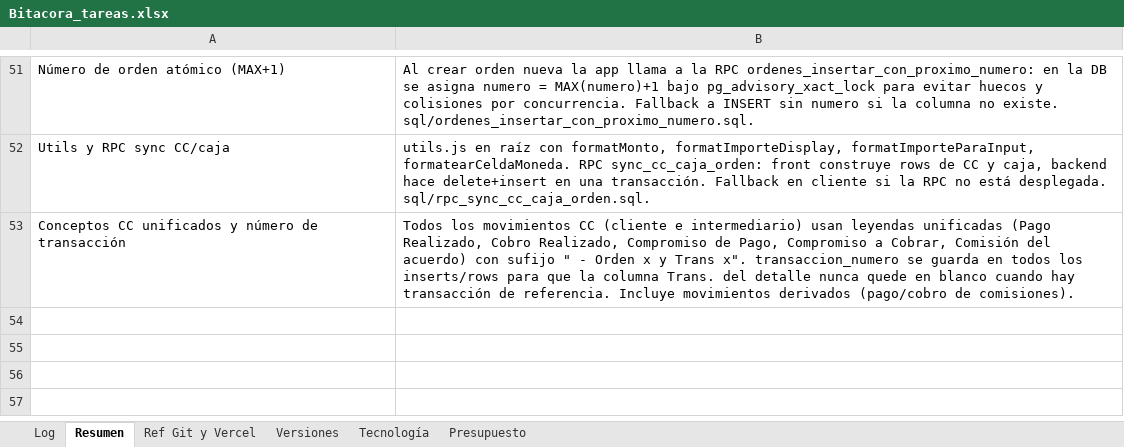
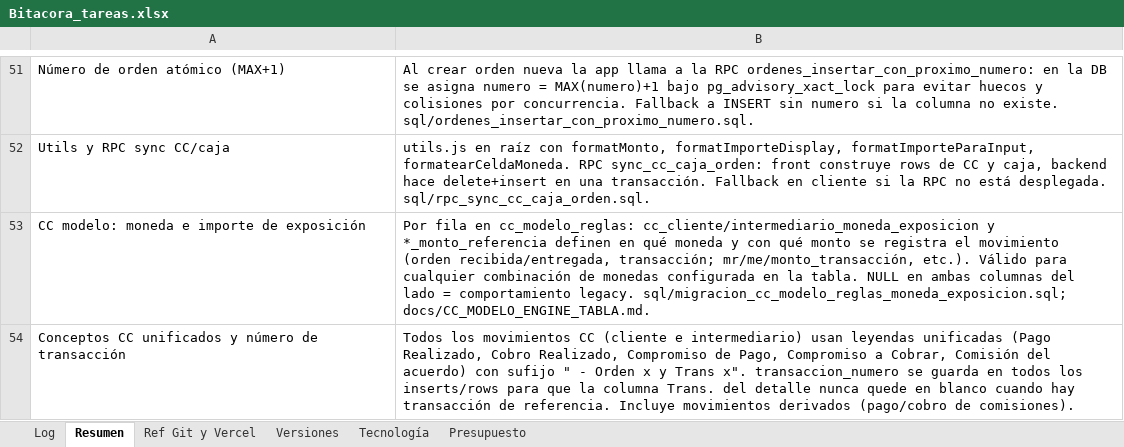
Before and after one commit to lucasbustosmartin-coder/pandy, an Excel workbook: Bitacora_tareas.xlsx, sheet Resumen, drawn as a sheet; only a part is shown, gaps mark what is left out; values as stored, in another font and other column widths than the file's, no borders; the diff names each change by its address in the sheet, - before the commit and + after, or states it on an @@ line.

```diff
--- a/Bitacora_tareas.xlsx (sheet Resumen)
+++ b/Bitacora_tareas.xlsx (sheet Resumen)
+row 53: CC modelo: moneda e importe de exposición | Por fila en cc_modelo_reglas: cc_cliente/intermediario_moneda_exposicion y *_monto_referencia definen en qué moneda y con qué monto se registra el movimiento (orden recibida/entregada, transacción; mr/me/monto_transacción, etc.). Válido para cualquier combinación de monedas configurada en la tabla. NULL en ambas columnas del lado = comportamiento legacy. sql/migracion_cc_modelo_reglas_moneda_exposicion.sql; docs/CC_MODELO_ENGINE_TABLA.md.
```
Also changed, not shown: sheet Log, sheet Versiones, 8 other files.
